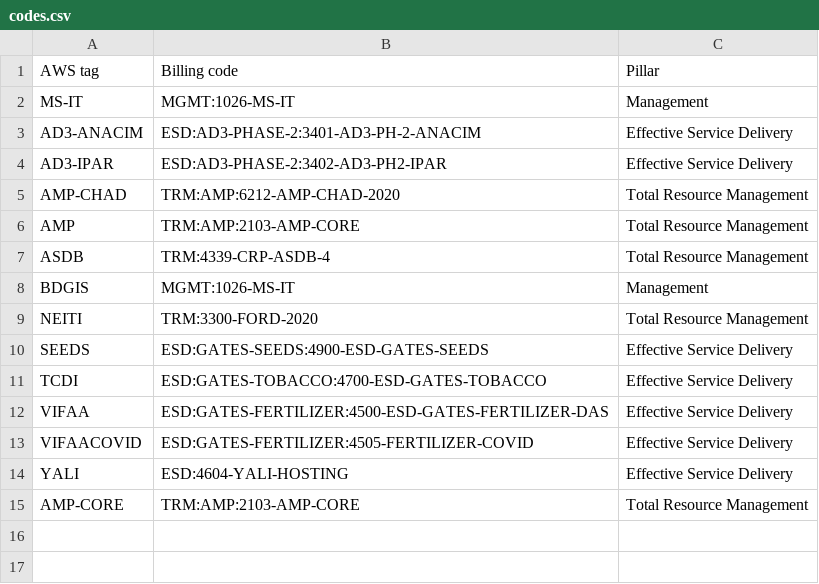
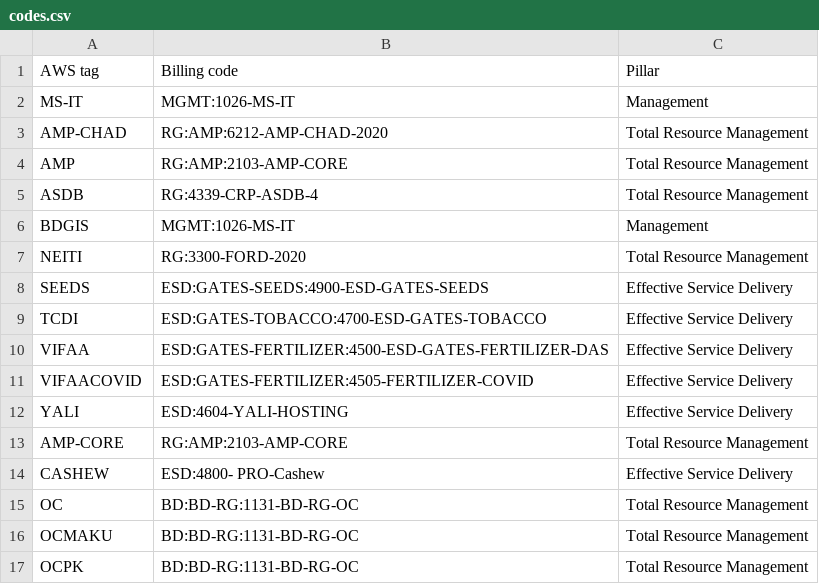
Before and after one commit to devgateway/costya, a CSV file: codes.csv, drawn as a sheet.

Commit message:
Update codes

```diff
--- a/codes.csv
+++ b/codes.csv
@@ -2,9 +2,7 @@ AWS tag,Billing code,Pillar
 MS-IT,MGMT:1026-MS-IT,Management
-AD3-ANACIM,ESD:AD3-PHASE-2:3401-AD3-PH-2-ANACIM,Effective Service Delivery
-AD3-IPAR,ESD:AD3-PHASE-2:3402-AD3-PH2-IPAR,Effective Service Delivery
-AMP-CHAD,TRM:AMP:6212-AMP-CHAD-2020,Total Resource Management
-AMP,TRM:AMP:2103-AMP-CORE,Total Resource Management
-ASDB,TRM:4339-CRP-ASDB-4,Total Resource Management
+AMP-CHAD,RG:AMP:6212-AMP-CHAD-2020,Total Resource Management
+AMP,RG:AMP:2103-AMP-CORE,Total Resource Management
+ASDB,RG:4339-CRP-ASDB-4,Total Resource Management
 BDGIS,MGMT:1026-MS-IT,Management
-NEITI,TRM:3300-FORD-2020,Total Resource Management
+NEITI,RG:3300-FORD-2020,Total Resource Management
 SEEDS,ESD:GATES-SEEDS:4900-ESD-GATES-SEEDS,Effective Service Delivery
@@ -14,2 +12,6 @@ VIFAACOVID,ESD:GATES-FERTILIZER:4505-FERTILIZER-COVID,Effective Service Delivery
 YALI,ESD:4604-YALI-HOSTING,Effective Service Delivery
-AMP-CORE,TRM:AMP:2103-AMP-CORE,Total Resource Management
+AMP-CORE,RG:AMP:2103-AMP-CORE,Total Resource Management
+CASHEW,ESD:4800- PRO-Cashew,Effective Service Delivery
+OC,BD:BD-RG:1131-BD-RG-OC,Total Resource Management
+OCMAKU,BD:BD-RG:1131-BD-RG-OC,Total Resource Management
+OCPK,BD:BD-RG:1131-BD-RG-OC,Total Resource Management
```
